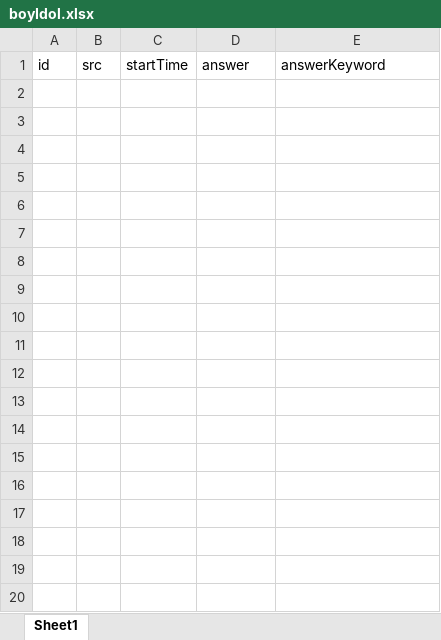
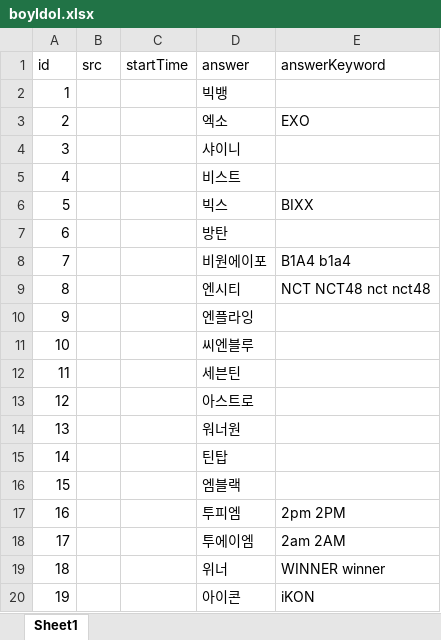
Before and after one commit to YMGYM/speedQuizRails, an Excel workbook: Questions/boyIdol.xlsx, sheet Sheet1, drawn as a sheet; only a part is shown; values as stored, in another font and other column widths than the file's, no borders; the diff covers the shown part only; the diff names each change by its address in the sheet, - before the commit and + after, or states it on an @@ line.

Commit message:
add question

```diff
--- a/Questions/boyIdol.xlsx (sheet Sheet1)
+++ b/Questions/boyIdol.xlsx (sheet Sheet1)
+row 2: 1 |  |  | 빅뱅
+row 3: 2 |  |  | 엑소 | EXO
+row 4: 3 |  |  | 샤이니
+row 5: 4 |  |  | 비스트
+row 6: 5 |  |  | 빅스 | BIXX
+row 7: 6 |  |  | 방탄
+row 8: 7 |  |  | 비원에이포 | B1A4 b1a4
+row 9: 8 |  |  | 엔시티 | NCT NCT48 nct nct48
+row 10: 9 |  |  | 엔플라잉
+row 11: 10 |  |  | 씨엔블루
+row 12: 11 |  |  | 세븐틴
+row 13: 12 |  |  | 아스트로
+row 14: 13 |  |  | 워너원
+row 15: 14 |  |  | 틴탑
+row 16: 15 |  |  | 엠블랙
+row 17: 16 |  |  | 투피엠 | 2pm 2PM
+row 18: 17 |  |  | 투에이엠 | 2am 2AM
+row 19: 18 |  |  | 위너 | WINNER winner
+row 20: 19 |  |  | 아이콘 | iKON
```
Also changed, not shown: 13 added rows elsewhere in this sheet.
